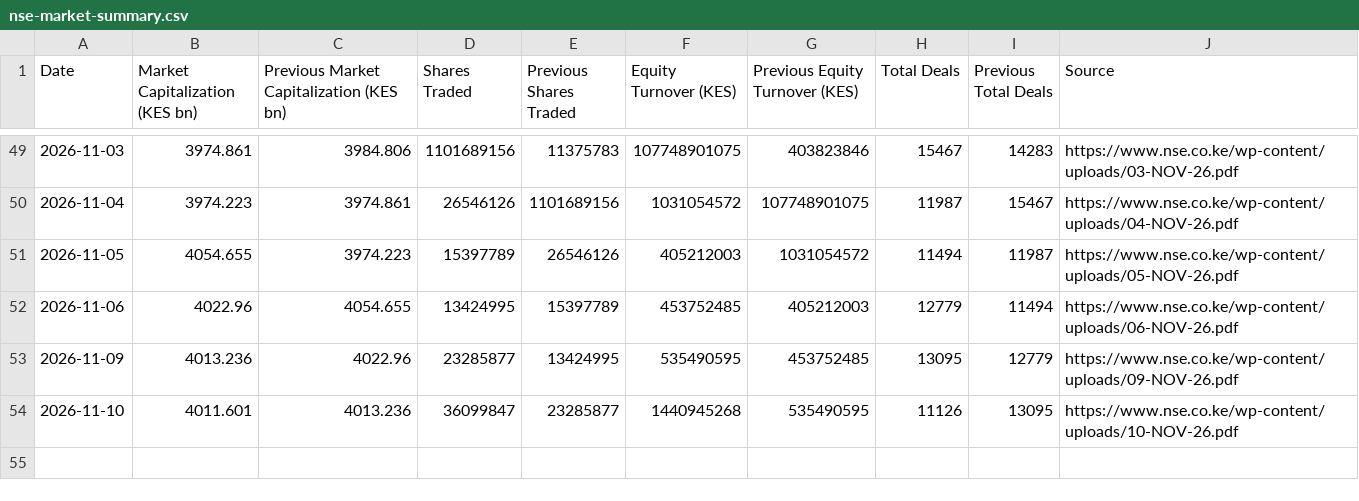
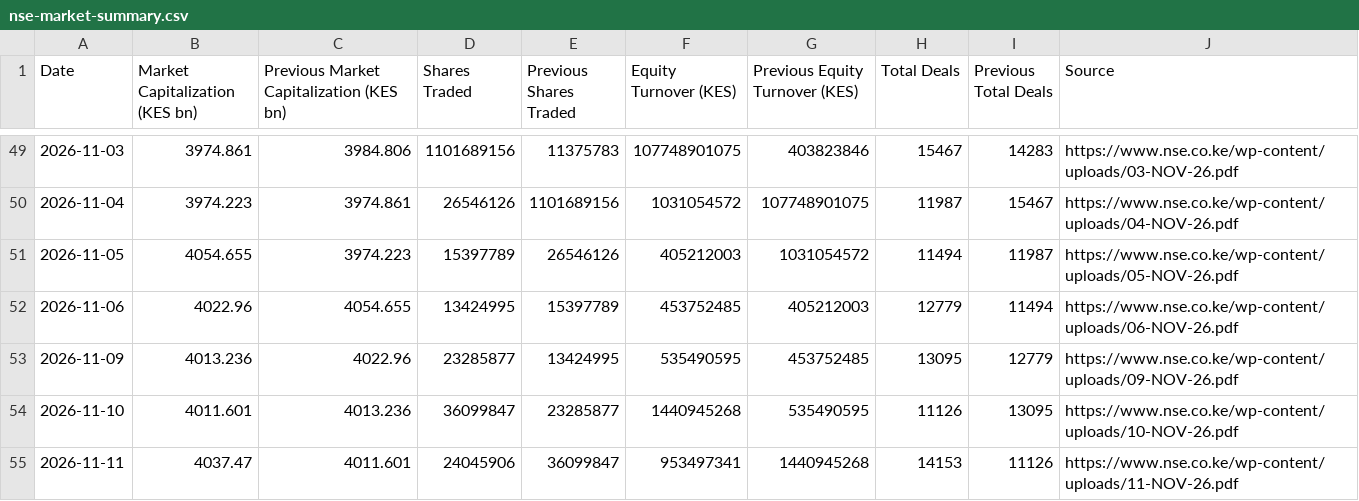
Before and after one commit to Coinimain/kenyanmmf, a CSV file: nse-market-summary.csv, drawn as a sheet; only a part is shown, gaps mark what is left out; the diff names each change by its address in the sheet, - before the commit and + after, or states it on an @@ line.

```diff
--- a/nse-market-summary.csv
+++ b/nse-market-summary.csv
+row 55: 2026-11-11 | 4037.47 | 4011.601 | 24045906 | 36099847 | 953497341 | 1440945268 | 14153 | 11126 | https://www.nse.co.ke/wp-content/uploads/11-NOV-26.pdf
```
Also changed, not shown: nse-market-indices.csv, 1 other file.
